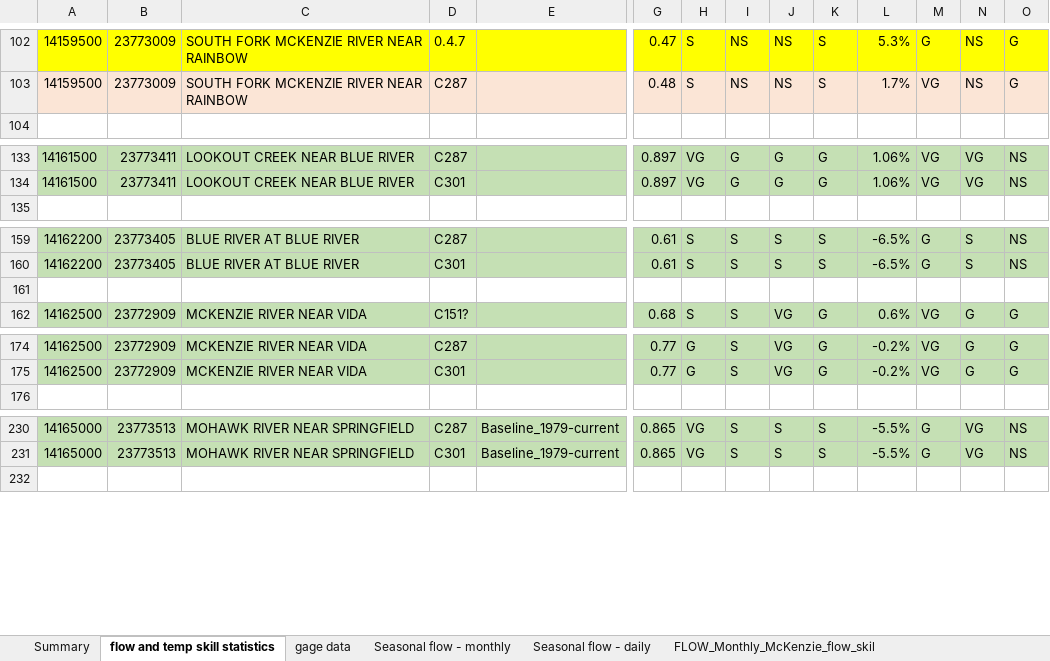
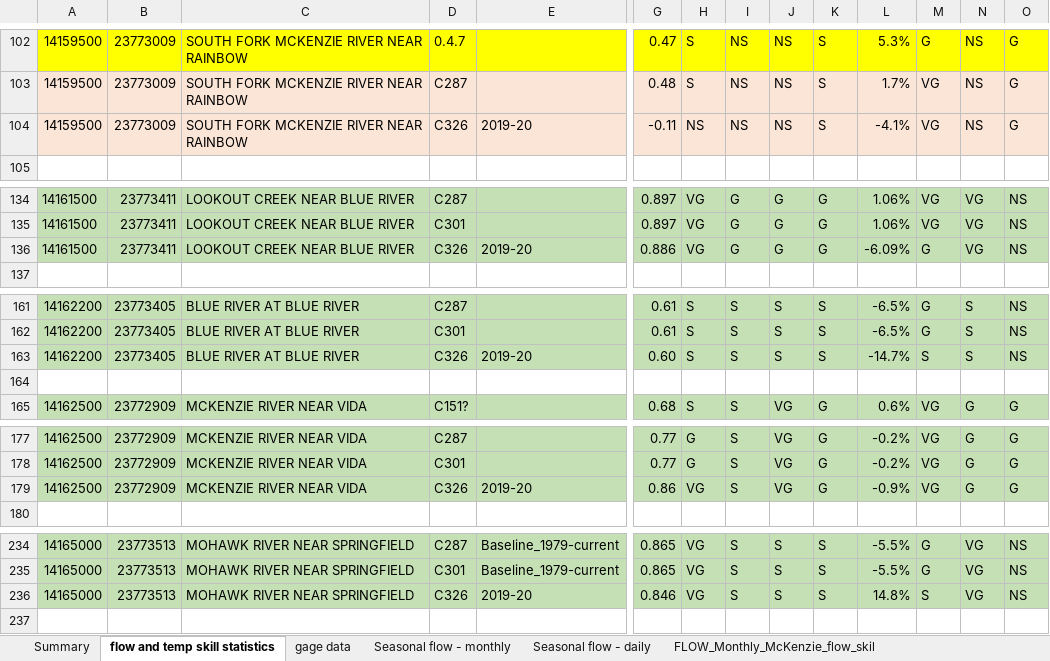
Before and after one commit to DavidConklin1947/CW3M, an Excel workbook: DataCW3M/SkillAssessment/McKenzieSummary.xlsx, sheet flow and temp skill statistics, drawn as a sheet; only a part is shown, gaps mark what is left out; values as stored, in another font and other column widths than the file's, no borders; rows hold the shown columns only; the diff covers the shown part only; the diff names each change by its address in the sheet, - before the commit and + after, or states it on an @@ line.

```diff
--- a/DataCW3M/SkillAssessment/McKenzieSummary.xlsx (sheet flow and temp skill statistics)
+++ b/DataCW3M/SkillAssessment/McKenzieSummary.xlsx (sheet flow and temp skill statistics)
+row 104: 14159500 | 23773009 | SOUTH FORK MCKENZIE RIVER NEAR RAINBOW | C326 | 2019-20 | -0.11 | NS | NS | NS | S | -4.1% | VG | NS | G
+row 136: 14161500 | 23773411 | LOOKOUT CREEK NEAR BLUE RIVER | C326 | 2019-20 | 0.886 | VG | G | G | G | -6.09% | G | VG | NS
+row 163: 14162200 | 23773405 | BLUE RIVER AT BLUE RIVER | C326 | 2019-20 | 0.60 | S | S | S | S | -14.7% | S | S | NS
+row 179: 14162500 | 23772909 | MCKENZIE RIVER NEAR VIDA | C326 | 2019-20 | 0.86 | VG | S | VG | G | -0.9% | VG | G | G
+row 236: 14165000 | 23773513 | MOHAWK RIVER NEAR SPRINGFIELD | C326 | 2019-20 | 0.846 | VG | S | S | S | 14.8% | S | VG | NS
```
Also changed, not shown: 6 added rows, 39 edited cells and cell formats elsewhere in this sheet, formulas that keep their value, DataCW3M/CW3MdigitalHandbook/HBVparameterInfo.xlsx, 3 other files.
